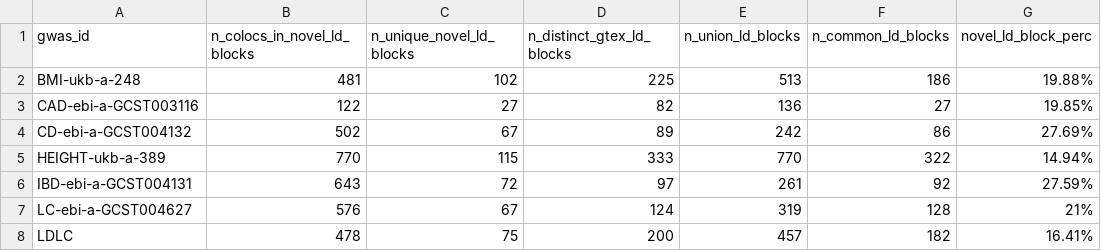
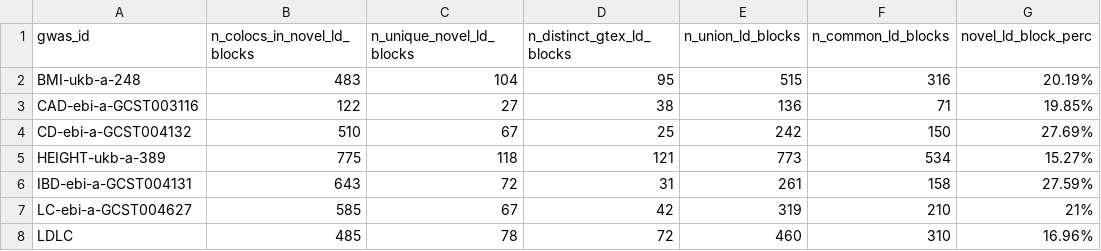
Before and after one commit to eQTL-Catalogue/eQTL-Catalogue-resources, a TSV file: manuscript/figures/novel_coloc_plots/novel_ld_blocks_counts.tsv, drawn as a sheet; only a part is shown; the diff covers the shown part only.

```diff
--- a/manuscript/figures/novel_coloc_plots/novel_ld_blocks_counts.tsv
+++ b/manuscript/figures/novel_coloc_plots/novel_ld_blocks_counts.tsv
@@ -1,8 +1,8 @@
 gwas_id	n_colocs_in_novel_ld_blocks	n_unique_novel_ld_blocks	n_distinct_gtex_ld_blocks	n_union_ld_blocks	n_common_ld_blocks	novel_ld_block_perc
-BMI-ukb-a-248	481	102	225	513	186	19.88%
-CAD-ebi-a-GCST003116	122	27	82	136	27	19.85%
-CD-ebi-a-GCST004132	502	67	89	242	86	27.69%
-HEIGHT-ukb-a-389	770	115	333	770	322	14.94%
-IBD-ebi-a-GCST004131	643	72	97	261	92	27.59%
-LC-ebi-a-GCST004627	576	67	124	319	128	21%
-LDLC	478	75	200	457	182	16.41%
+BMI-ukb-a-248	483	104	95	515	316	20.19%
+CAD-ebi-a-GCST003116	122	27	38	136	71	19.85%
+CD-ebi-a-GCST004132	510	67	25	242	150	27.69%
+HEIGHT-ukb-a-389	775	118	121	773	534	15.27%
+IBD-ebi-a-GCST004131	643	72	31	261	158	27.59%
+LC-ebi-a-GCST004627	585	67	42	319	210	21%
+LDLC	485	78	72	460	310	16.96%
```
Also changed, not shown: 27 edited cells elsewhere in this file, manuscript/figures/novel_coloc_plots/novel_ld_blocks_classified.tsv, 31 other files.
